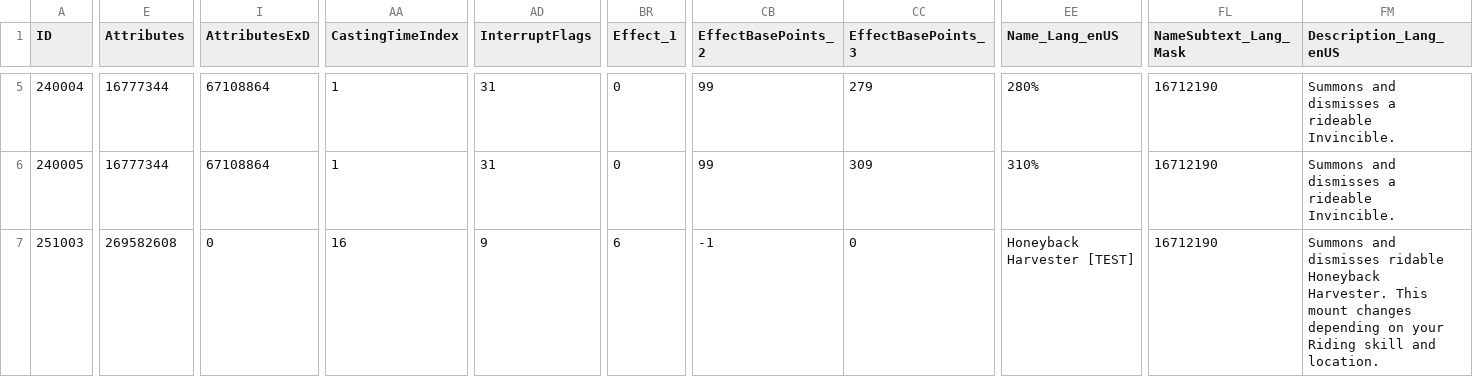
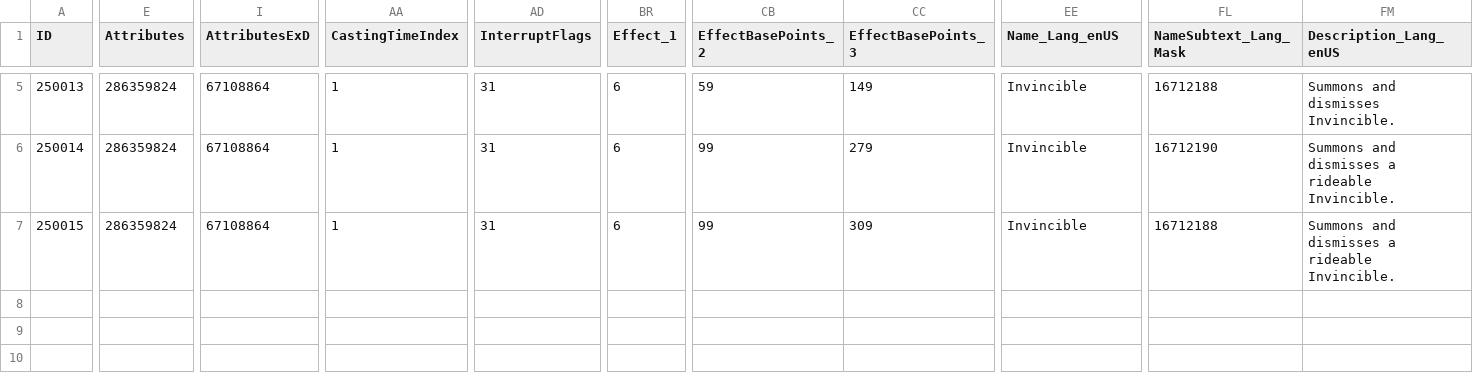
Before and after one commit to cthu1hoo/mod-mount-autoselect, a CSV file: Spell.csv, drawn as a sheet; only a part is shown, gaps mark what is left out; the diff covers the shown part only; the diff names each change by its address in the sheet, - before the commit and + after, or states it on an @@ line.

```diff
--- a/Spell.csv
+++ b/Spell.csv
-A5 (ID): 240004
+A5 (ID): 250013
-E5:E6 (Attributes): 16777344
+E5:E6 (Attributes): 286359824
-BR5:BR6 (Effect_1): 0
+BR5:BR6 (Effect_1): 6
-CB5 (EffectBasePoints_2): 99
+CB5 (EffectBasePoints_2): 59
-CC5 (EffectBasePoints_3): 279
+CC5 (EffectBasePoints_3): 149
-EE5 (Name_Lang_enUS): 280%
+EE5 (Name_Lang_enUS): Invincible
-FL5 (NameSubtext_Lang_Mask): 16712190
+FL5 (NameSubtext_Lang_Mask): 16712188
-FM5 (Description_Lang_enUS): Summons and dismisses a rideable Invincible.
+FM5 (Description_Lang_enUS): Summons and dismisses Invincible.
-A6 (ID): 240005
+A6 (ID): 250014
-CC6 (EffectBasePoints_3): 309
+CC6 (EffectBasePoints_3): 279
-EE6 (Name_Lang_enUS): 310%
+EE6 (Name_Lang_enUS): Invincible
-A7 (ID): 251003
+A7 (ID): 250015
-E7 (Attributes): 269582608
+E7 (Attributes): 286359824
-I7 (AttributesExD): 0
+I7 (AttributesExD): 67108864
-AA7 (CastingTimeIndex): 16
+AA7 (CastingTimeIndex): 1
-AD7 (InterruptFlags): 9
+AD7 (InterruptFlags): 31
-CB7 (EffectBasePoints_2): -1
+CB7 (EffectBasePoints_2): 99
-CC7 (EffectBasePoints_3): 0
+CC7 (EffectBasePoints_3): 309
-EE7 (Name_Lang_enUS): Honeyback Harvester [TEST]
+EE7 (Name_Lang_enUS): Invincible
-FL7 (NameSubtext_Lang_Mask): 16712190
+FL7 (NameSubtext_Lang_Mask): 16712188
-FM7 (Description_Lang_enUS): …and dismisses ridable Honeyback Harvester. This mount changes depending on your Riding skill and location.
+FM7 (Description_Lang_enUS): …and dismisses a rideable Invincible.
```
Also changed, not shown: 57 edited cells elsewhere in this file, 2 other files.
